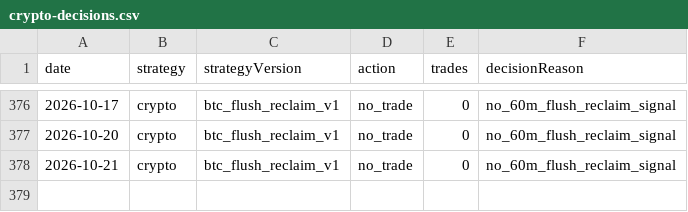
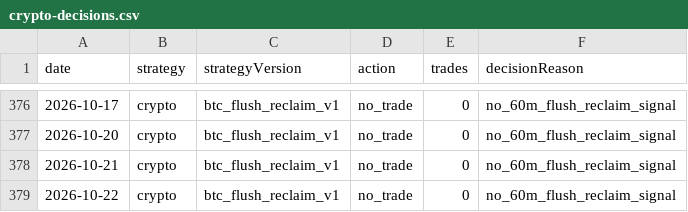
Before and after one commit to jkdevjob/jkquant, a CSV file: data/daily1-shadow/crypto-decisions.csv, drawn as a sheet; only a part is shown, gaps mark what is left out.

```diff
--- a/data/daily1-shadow/crypto-decisions.csv
+++ b/data/daily1-shadow/crypto-decisions.csv
@@ -378 +378,2 @@ date,strategy,strategyVersion,action,trades,decisionReason
 2026-10-21,crypto,btc_flush_reclaim_v1,no_trade,0,no_60m_flush_reclaim_signal
+2026-10-22,crypto,btc_flush_reclaim_v1,no_trade,0,no_60m_flush_reclaim_signal
```
Also changed, not shown: data/daily1-shadow/soxl-decisions.csv, 1 other file.
